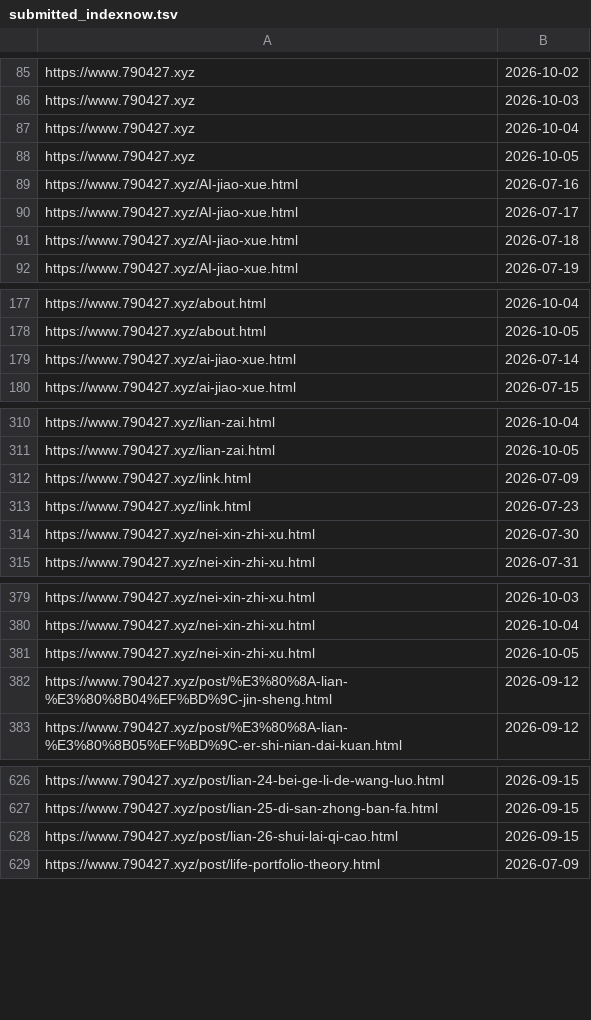
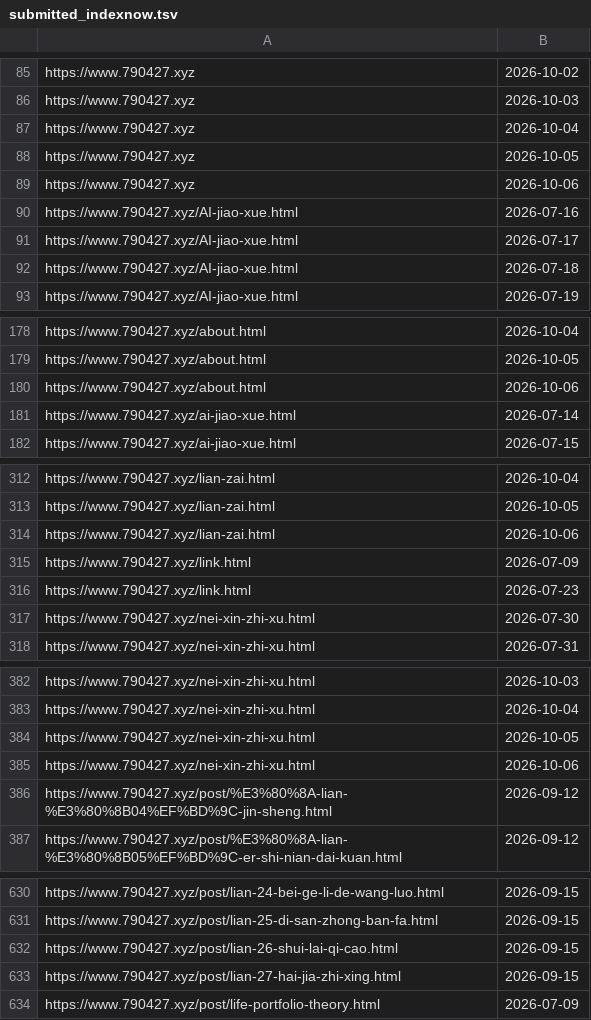
Before and after one commit to neverasecond/granthuang999.github.io, a TSV file: .github/url-submission-history/submitted_indexnow.tsv, drawn as a sheet; only a part is shown, gaps mark what is left out; the diff covers the shown part only; the diff names each change by its address in the sheet, - before the commit and + after, or states it on an @@ line.

```diff
--- a/.github/url-submission-history/submitted_indexnow.tsv
+++ b/.github/url-submission-history/submitted_indexnow.tsv
+row 89: https://www.790427.xyz | 2026-10-06
+row 180: https://www.790427.xyz/about.html | 2026-10-06
+row 314: https://www.790427.xyz/lian-zai.html | 2026-10-06
+row 385: https://www.790427.xyz/nei-xin-zhi-xu.html | 2026-10-06
+row 633: https://www.790427.xyz/post/lian-27-hai-jia-zhi-xing.html | 2026-09-15
```
Also changed, not shown: 5 added rows elsewhere in this file.
